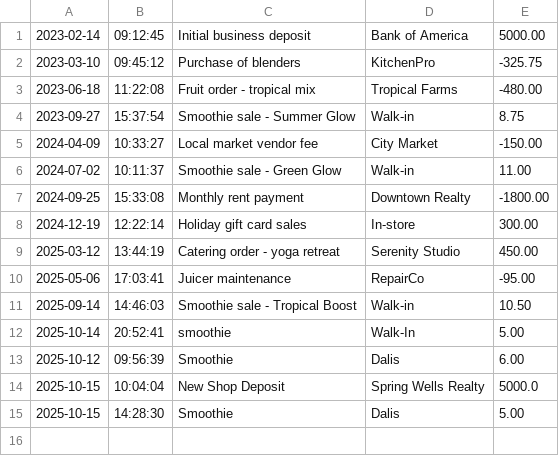
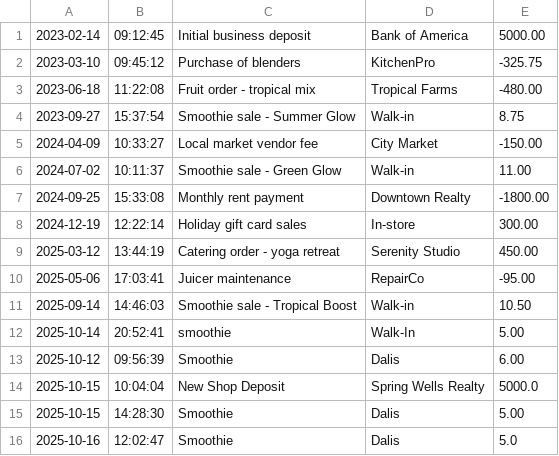
Before and after one commit to daliseb/AccountingLedger, a CSV file: transactions.csv, drawn as a sheet.

```diff
--- a/transactions.csv
+++ b/transactions.csv
@@ -15 +15,2 @@
 2025-10-15|14:28:30|Smoothie|Dalis|5.00
+2025-10-16|12:02:47|Smoothie|Dalis|5.0
```
Also changed, not shown: 1 other file.
